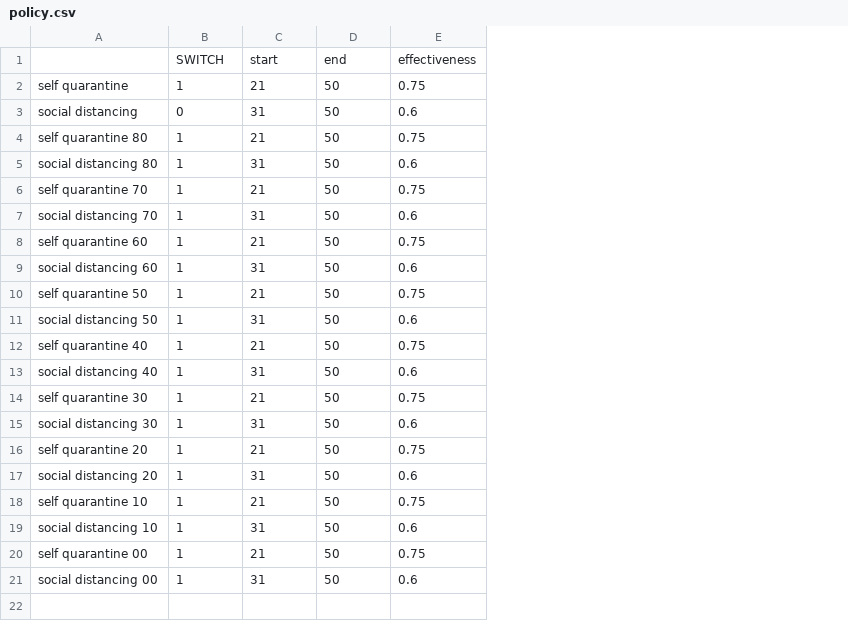
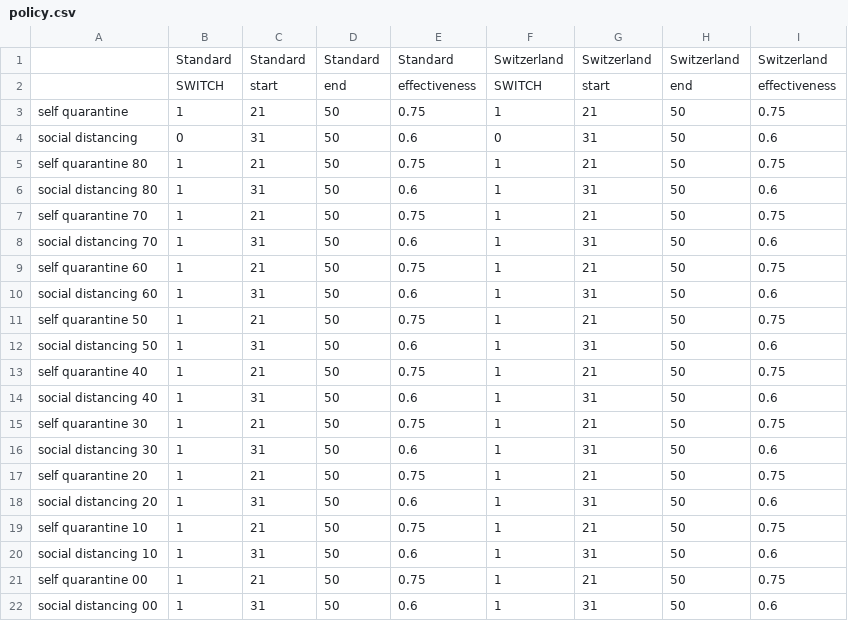
Before and after one commit to kaetze66/coronamodel, a CSV file: settings/policy.csv, drawn as a sheet; addresses are those after the commit; the diff names each change by its address in the sheet, - before the commit and + after, or states it on an @@ line.

Commit message:
changed the policy settings file that we can define country specific sets of policies

```diff
--- a/settings/policy.csv
+++ b/settings/policy.csv
+column F, rows 2-22: SWITCH | 1 | 0 | 1 | 1 | 1 | 1 | 1 | 1 | 1 | 1 | 1 | 1 | 1 | 1 | 1 | 1 | 1 | 1 | 1 | 1
+column G, rows 2-22: start | 21 | 31 | 21 | 31 | 21 | 31 | 21 | 31 | 21 | 31 | 21 | 31 | 21 | 31 | 21 | 31 | 21 | 31 | 21 | 31
+column H, rows 2-22: end | 50 | 50 | 50 | 50 | 50 | 50 | 50 | 50 | 50 | 50 | 50 | 50 | 50 | 50 | 50 | 50 | 50 | 50 | 50 | 50
+column I, rows 2-22: effectiveness | 0.75 | 0.6 | 0.75 | 0.6 | 0.75 | 0.6 | 0.75 | 0.6 | 0.75 | 0.6 | 0.75 | 0.6 | 0.75 | 0.6 | 0.75 | 0.6 | 0.75 | 0.6 | 0.75 | 0.6
+row 1:  | Standard | Standard | Standard | Standard | Switzerland | Switzerland | Switzerland | Switzerland
```
Also changed, not shown: 1 other file.
